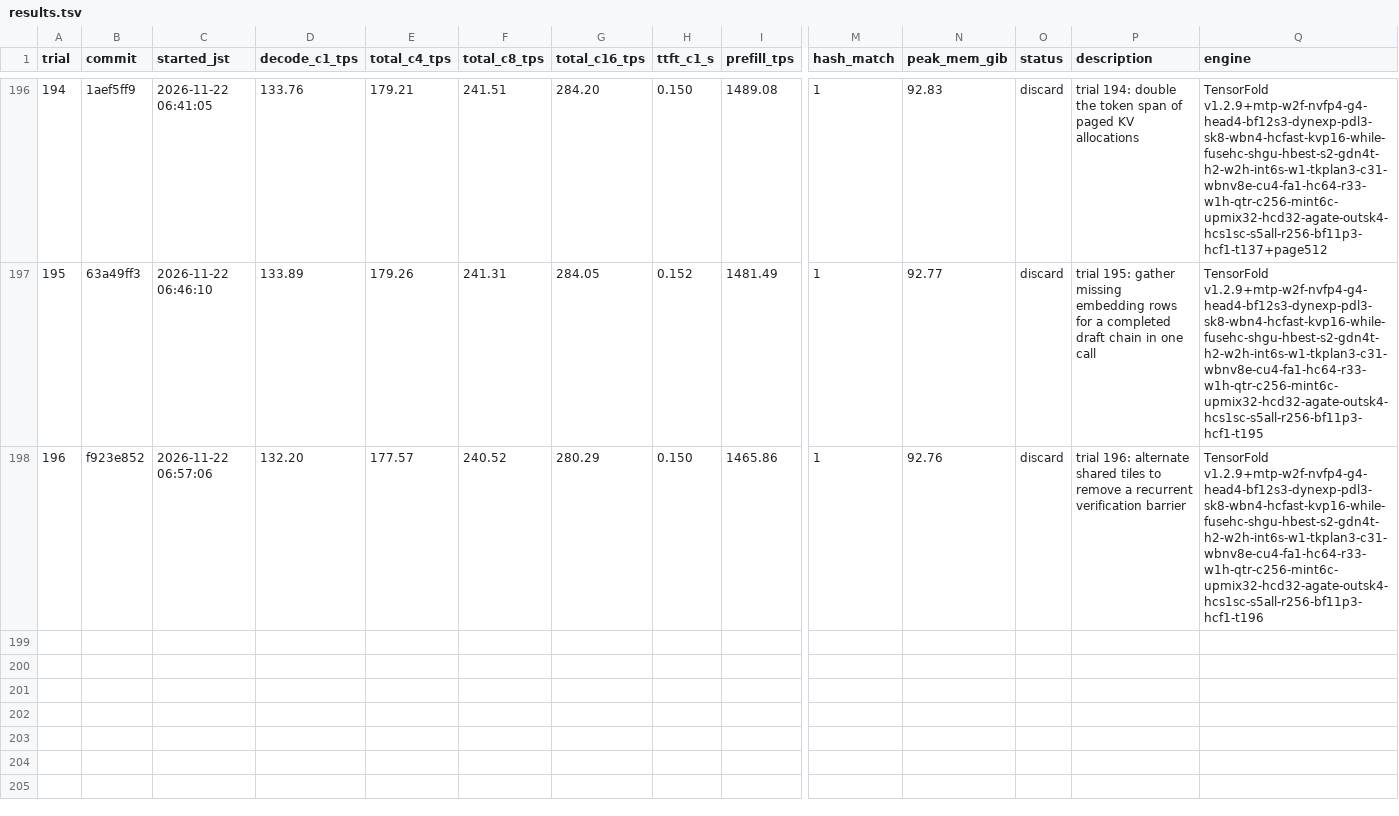
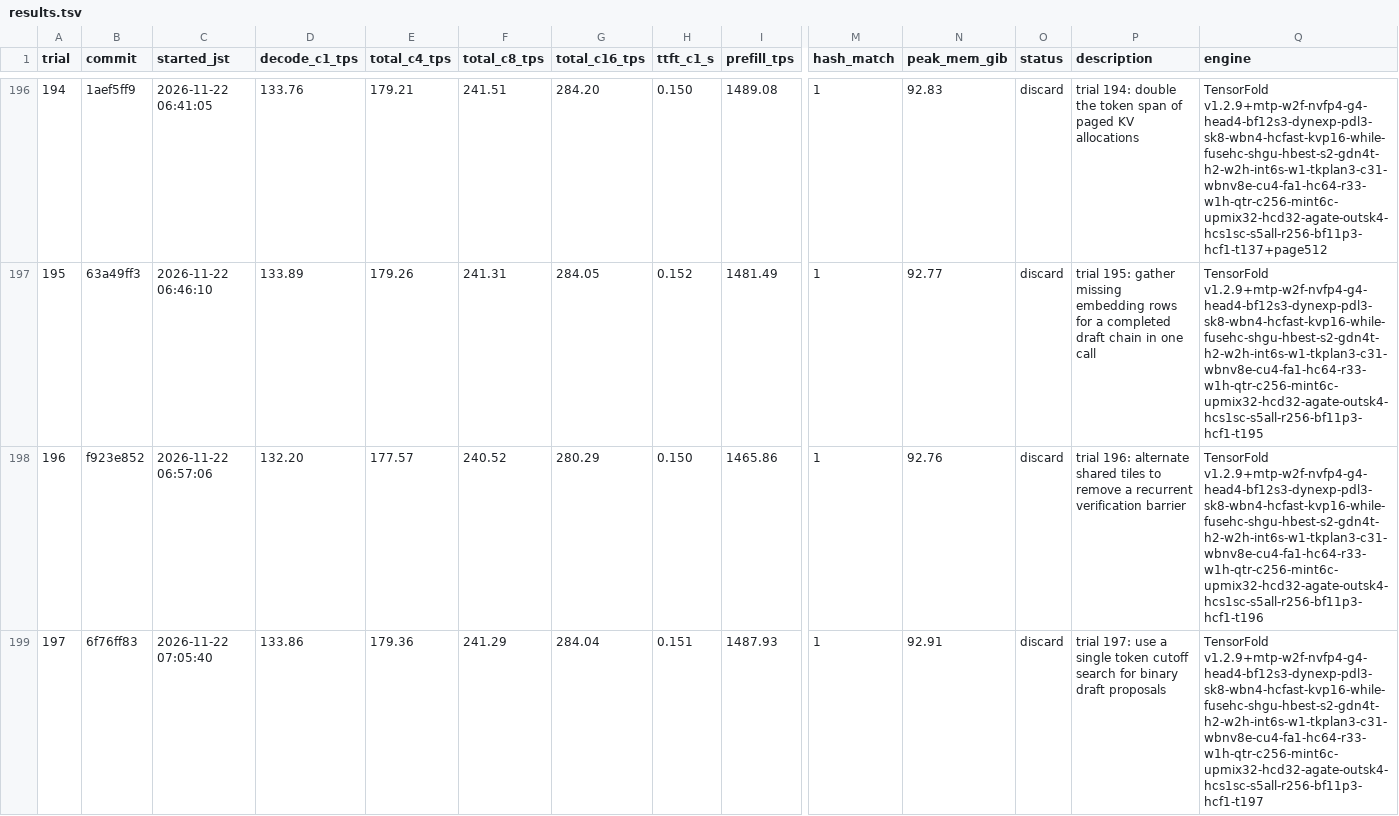
Before and after one commit to 42si/qwen38-flash-next-autoresearch, a TSV file: spark/results.tsv, drawn as a sheet; only a part is shown, gaps mark what is left out; rows hold the shown columns only; the diff names each change by its address in the sheet, - before the commit and + after, or states it on an @@ line.

Commit message:
spark trial 197: discard

```diff
--- a/spark/results.tsv
+++ b/spark/results.tsv
+row 199: 197 | 6f76ff83 | 2026-11-22 07:05:40 | 133.86 | 179.36 | 241.29 | 284.04 | 0.151 | 1487.93 | 1 | 92.91 | discard | trial 197: use a single token cutoff search for binary draft proposals | TensorFold v1.2.9+mtp-w2f-nvfp4-g4-head4-bf12s3-dynexp-pdl3-sk8-wbn4-hcfast-kvp16-while-fusehc-shgu-hbest-s2-gdn4t-h2-w2h-int6s-w1-tkplan3-c31-wbnv8e-cu4-fa1-hc64-r33-w1h-qtr-c256-mint6c-upmix32-hcd32-agate-outsk4-hcs1sc-s5all-r256-bf11p3-hcf1-t197
```
Also changed, not shown: 2 other files.
